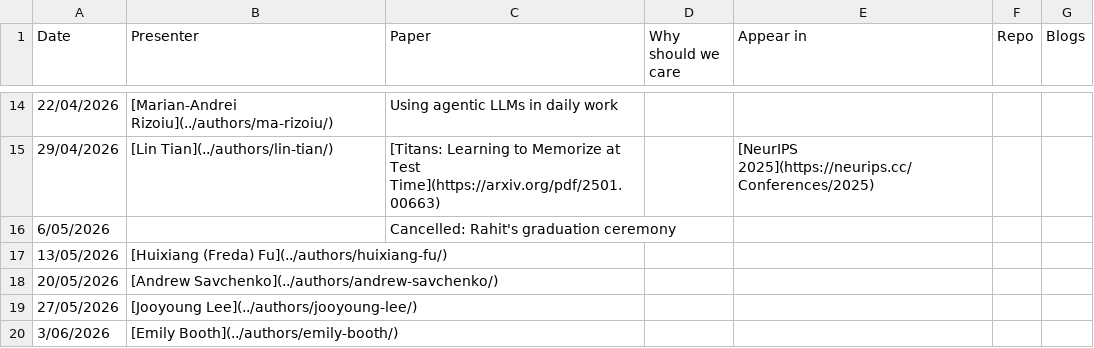
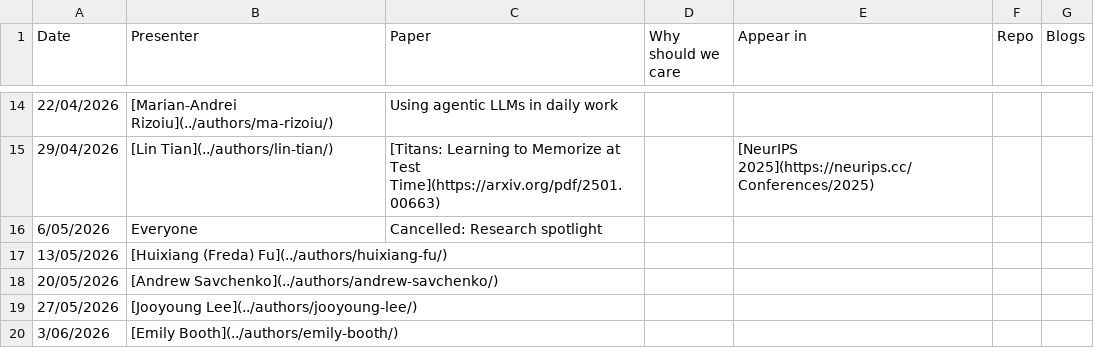
Before and after one commit to behavioral-ds/behavioral-ds.github.io, a CSV file: assets/reading/reading_group_schedule.csv, drawn as a sheet; only a part is shown, gaps mark what is left out.

Commit message:
Update reading group schedule with new event details

```diff
--- a/assets/reading/reading_group_schedule.csv
+++ b/assets/reading/reading_group_schedule.csv
@@ -15,3 +15,3 @@ Date,Presenter,Paper,Why should we care,Appear in,Repo,Blogs
 29/04/2026,[Lin Tian](../authors/lin-tian/),[Titans: Learning to Memorize at Test Time](https://arxiv.org/pdf/2501.00663),,[NeurIPS 2025](https://neurips.cc/Conferences/2025),,
-6/05/2026,,Cancelled: Rahit's graduation ceremony,,,,
+6/05/2026,Everyone,Cancelled: Research spotlight,,,,
 13/05/2026,[Huixiang (Freda) Fu](../authors/huixiang-fu/),,,,,
```
